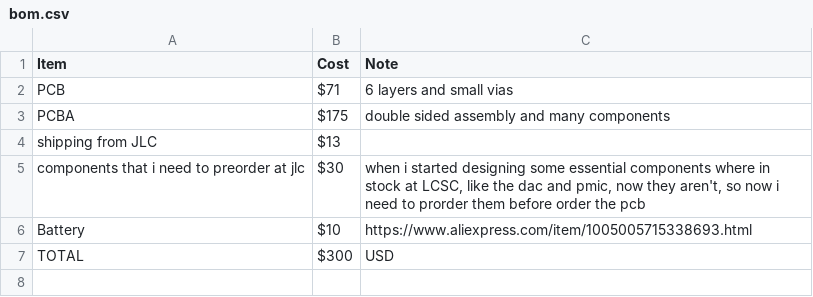
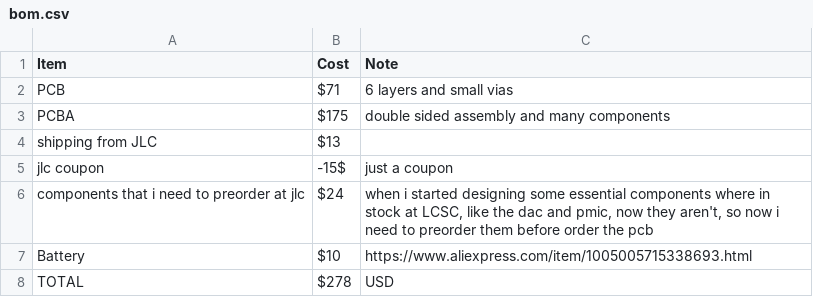
Before and after one commit to KOEGlike/meko, a CSV file: bom.csv, drawn as a sheet.

Commit message:
updated bom

```diff
--- a/bom.csv
+++ b/bom.csv
@@ -4,4 +4,5 @@ Item,Cost,Note
 "shipping from JLC","$13",""
-"components that i need to preorder at jlc","$30","when i started designing some essential components where in stock at LCSC, like the dac and pmic, now they aren't, so now i need to prorder them before order the pcb"
+"jlc coupon", "-15$", "just a coupon"
+"components that i need to preorder at jlc","$24","when i started designing some essential components where in stock at LCSC, like the dac and pmic, now they aren't, so now i need to preorder them before order the pcb"
 "Battery","$10","https://www.aliexpress.com/item/1005005715338693.html"
-"TOTAL","$300","USD"
+"TOTAL","$278","USD"
```
